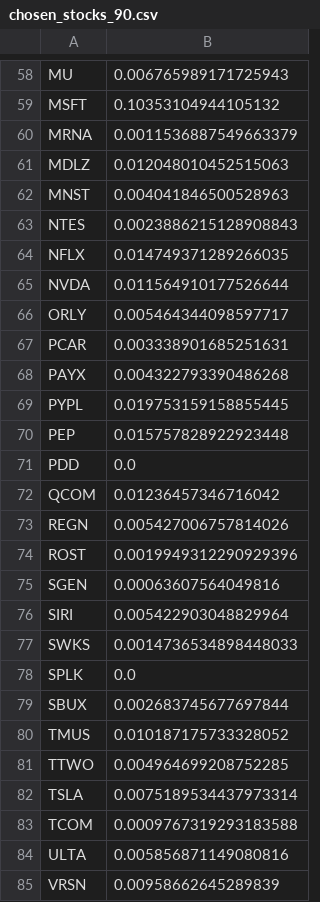
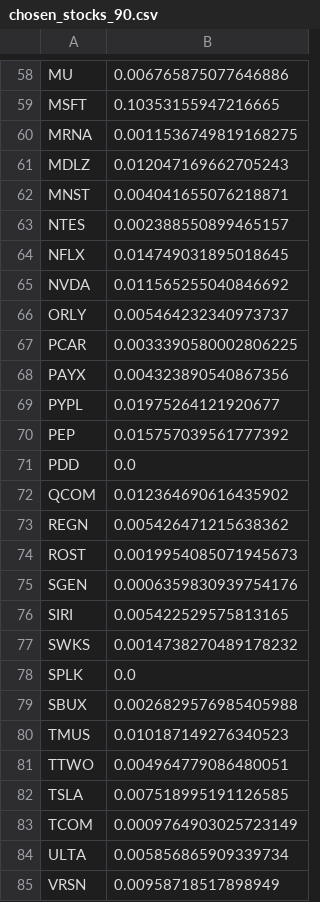
Before and after one commit to RahulSingla5209/stock_portfolio_optimization, a CSV file: chosen_stocks_90.csv, drawn as a sheet; only a part is shown, gaps mark what is left out; the diff covers the shown part only; the diff names each change by its address in the sheet, - before the commit and + after, or states it on an @@ line.

```diff
--- a/chosen_stocks_90.csv
+++ b/chosen_stocks_90.csv
-B58: 0.006765989171725943
+B58: 0.006765875077646886
-B59: 0.10353104944105132
+B59: 0.10353155947216665
-B60: 0.0011536887549663379
+B60: 0.0011536749819168275
-B61: 0.012048010452515063
+B61: 0.012047169662705243
-B62: 0.004041846500528963
+B62: 0.004041655076218871
-B63: 0.0023886215128908843
+B63: 0.002388550899465157
-B64: 0.014749371289266035
+B64: 0.014749031895018645
-B65: 0.011564910177526644
+B65: 0.011565255040846692
-B66: 0.005464344098597717
+B66: 0.005464232340973737
-B67: 0.003338901685251631
+B67: 0.0033390580002806225
-B68: 0.004322793390486268
+B68: 0.004323890540867356
-B69: 0.019753159158855445
+B69: 0.01975264121920677
-B70: 0.015757828922923448
+B70: 0.015757039561777392
-B72: 0.01236457346716042
+B72: 0.012364690616435902
-B73: 0.005427006757814026
+B73: 0.005426471215638362
-B74: 0.0019949312290929396
+B74: 0.0019954085071945673
-B75: 0.00063607564049816
+B75: 0.0006359830939754176
-B76: 0.005422903048829964
+B76: 0.005422529575813165
-B77: 0.0014736534898448033
+B77: 0.0014738270489178232
-B79: 0.002683745677697844
+B79: 0.0026829576985405988
-B80: 0.010187175733328052
+B80: 0.010187149276340523
-B81: 0.004964699208752285
+B81: 0.004964779086480051
-B82: 0.0075189534437973314
+B82: 0.007518995191126585
-B83: 0.0009767319293183588
+B83: 0.0009764903025723149
-B84: 0.005856871149080816
+B84: 0.005856865909339734
-B85: 0.00958662645289839
+B85: 0.00958718517898949
```
Also changed, not shown: 57 edited cells elsewhere in this file, chosen_stocks_10.csv, chosen_stocks_30.csv, 8 other files.
